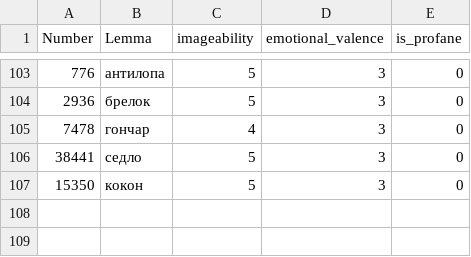
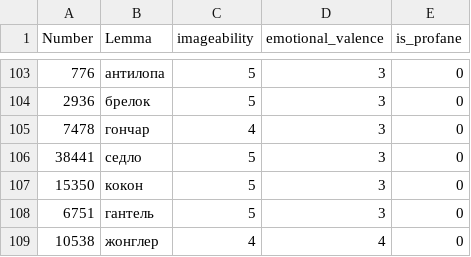
Before and after one commit to igor-malinyak/Russian-Diceware-4d6, a CSV file: source/data/attributes/extra-lemmas-llm-attributes.llm.csv, drawn as a sheet; only a part is shown, gaps mark what is left out; the diff names each change by its address in the sheet, - before the commit and + after, or states it on an @@ line.

```diff
--- a/source/data/attributes/extra-lemmas-llm-attributes.llm.csv
+++ b/source/data/attributes/extra-lemmas-llm-attributes.llm.csv
+row 108: 6751 | гантель | 5 | 3 | 0
+row 109: 10538 | жонглер | 4 | 4 | 0
```
Also changed, not shown: source/data/attributes/extra-lemmas-llm-attributes.original.csv, source/data/attributes/extra-lemmas-with-attributes.csv, 4 other files.
